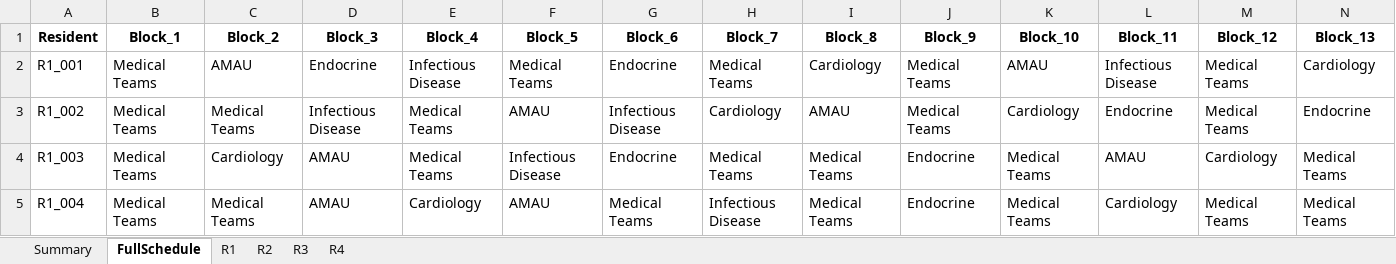
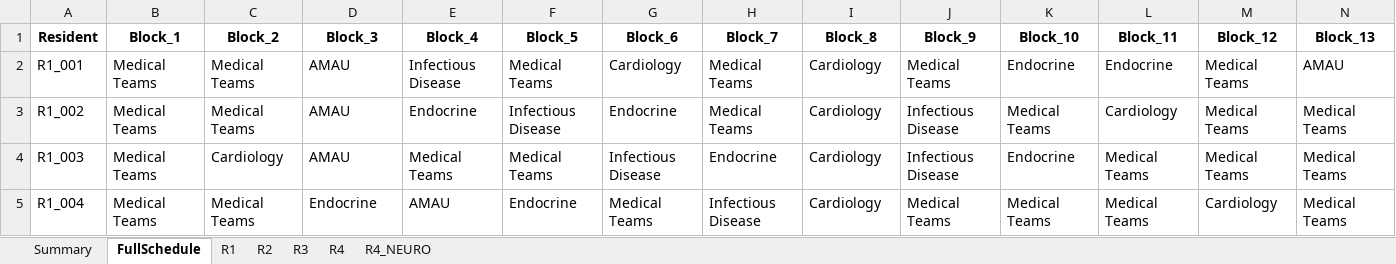
Before and after one commit to ashaar0509/medical-rotation-scheduling, an Excel workbook: output_schedule.xlsx, sheet FullSchedule, drawn as a sheet; only a part is shown; values as stored, in another font and other column widths than the file's, no borders; the diff covers the shown part only; the diff names each change by its address in the sheet, - before the commit and + after, or states it on an @@ line.

Commit message:
added R4_NEURO sheet to the output file

```diff
--- a/output_schedule.xlsx (sheet FullSchedule)
+++ b/output_schedule.xlsx (sheet FullSchedule)
+sheet tab: R4_NEURO
-C2 (Block_2): AMAU
+C2 (Block_2): Medical Teams
-D2 (Block_3): Endocrine
+D2 (Block_3): AMAU
-G2 (Block_6): Endocrine
+G2 (Block_6): Cardiology
-K2 (Block_10): AMAU
+K2 (Block_10): Endocrine
-L2 (Block_11): Infectious Disease
+L2 (Block_11): Endocrine
-N2 (Block_13): Cardiology
+N2 (Block_13): AMAU
-D3 (Block_3): Infectious Disease
+D3 (Block_3): AMAU
-E3 (Block_4): Medical Teams
+E3 (Block_4): Endocrine
-F3 (Block_5): AMAU
+F3 (Block_5): Infectious Disease
-G3 (Block_6): Infectious Disease
+G3 (Block_6): Endocrine
-H3 (Block_7): Cardiology
+H3 (Block_7): Medical Teams
-I3 (Block_8): AMAU
+I3 (Block_8): Cardiology
-J3 (Block_9): Medical Teams
+J3 (Block_9): Infectious Disease
-K3 (Block_10): Cardiology
+K3 (Block_10): Medical Teams
-L3 (Block_11): Endocrine
+L3 (Block_11): Cardiology
-N3 (Block_13): Endocrine
+N3 (Block_13): Medical Teams
-F4 (Block_5): Infectious Disease
+F4 (Block_5): Medical Teams
-G4 (Block_6): Endocrine
+G4 (Block_6): Infectious Disease
-H4 (Block_7): Medical Teams
+H4 (Block_7): Endocrine
-I4:I5 (Block_8): Medical Teams
+I4:I5 (Block_8): Cardiology
-J4 (Block_9): Endocrine
+J4 (Block_9): Infectious Disease
-K4 (Block_10): Medical Teams
+K4 (Block_10): Endocrine
-L4 (Block_11): AMAU
+L4 (Block_11): Medical Teams
-M4 (Block_12): Cardiology
+M4 (Block_12): Medical Teams
-D5 (Block_3): AMAU
+D5 (Block_3): Endocrine
-E5 (Block_4): Cardiology
+E5 (Block_4): AMAU
-F5 (Block_5): AMAU
+F5 (Block_5): Endocrine
-J5 (Block_9): Endocrine
+J5 (Block_9): Medical Teams
-L5 (Block_11): Cardiology
+L5 (Block_11): Medical Teams
-M5 (Block_12): Medical Teams
+M5 (Block_12): Cardiology
```
Also changed, not shown: 1502 edited cells elsewhere in this sheet, sheet R2, sheet R1, sheet R3, sheet R4, sheet Summary, 1 other file.
